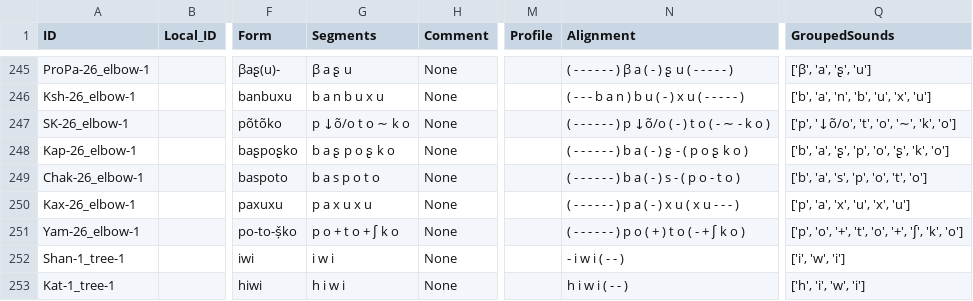
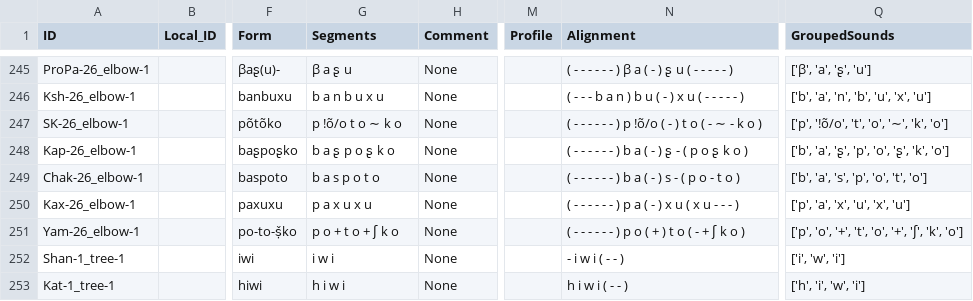
Before and after one commit to pano-takanan-history/valenzuelazariquieypanotakana, a CSV file: cldf/forms.csv, drawn as a sheet; only a part is shown, gaps mark what is left out; the diff names each change by its address in the sheet, - before the commit and + after, or states it on an @@ line.

```diff
--- a/cldf/forms.csv
+++ b/cldf/forms.csv
-G247 (Segments): p ↓õ/o t o ∼ k o
+G247 (Segments): p !õ/o t o ∼ k o
-N247 (Alignment): …- - ) p ↓õ/o ( - ) t…
+N247 (Alignment): …- - ) p !õ/o ( - ) t…
-Q247 (GroupedSounds): ['p', '↓õ/o', 't', 'o', '∼', 'k', 'o']
+Q247 (GroupedSounds): ['p', '!õ/o', 't', 'o', '∼', 'k', 'o']
```
Also changed, not shown: cldf/cognates.csv, raw/data.tsv, 7 other files.
